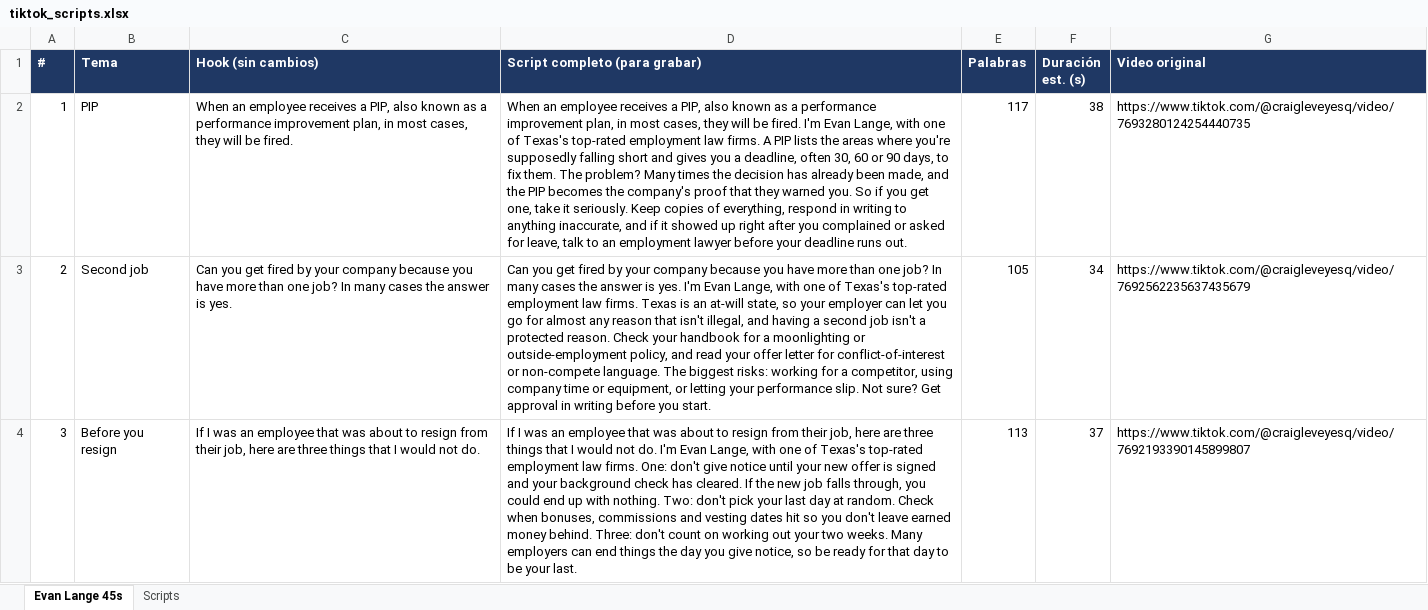
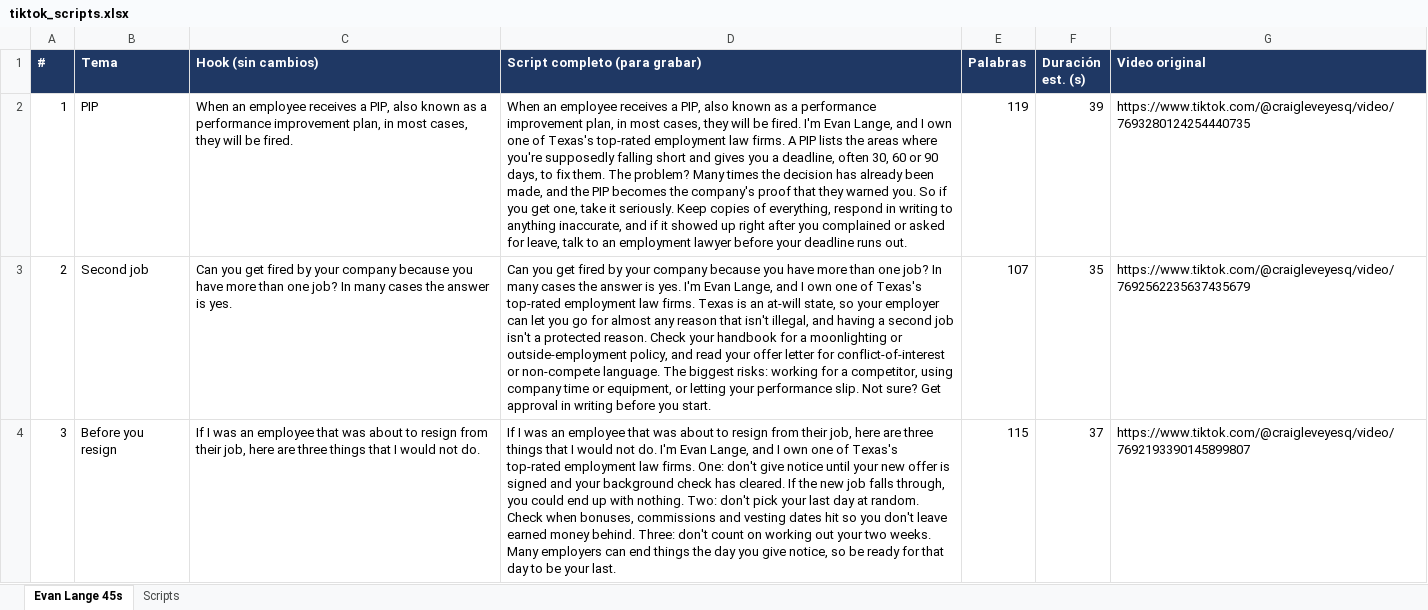
Before and after one commit to panchobarberis-maker/Carrousels, an Excel workbook: tiktok_scripts.xlsx, sheet Evan Lange 45s, drawn as a sheet; only a part is shown; values as stored, in another font and other column widths than the file's, no borders; the diff covers the shown part only; the diff names each change by its address in the sheet, - before the commit and + after, or states it on an @@ line.

```diff
--- a/tiktok_scripts.xlsx (sheet Evan Lange 45s)
+++ b/tiktok_scripts.xlsx (sheet Evan Lange 45s)
-D2 (Script completo (para grabar)): …Evan Lange, with one of…
+D2 (Script completo (para grabar)): …Evan Lange, and I own one of…
-E2 (Palabras): 117
+E2 (Palabras): 119
-F2 (Duración est. (s)): 38
+F2 (Duración est. (s)): 39
-D3 (Script completo (para grabar)): …Evan Lange, with one of…
+D3 (Script completo (para grabar)): …Evan Lange, and I own one of…
-E3 (Palabras): 105
+E3 (Palabras): 107
-F3 (Duración est. (s)): 34
+F3 (Duración est. (s)): 35
-D4 (Script completo (para grabar)): …Evan Lange, with one of…
+D4 (Script completo (para grabar)): …Evan Lange, and I own one of…
-E4 (Palabras): 113
+E4 (Palabras): 115
```
Also changed, not shown: 31 edited cells elsewhere in this sheet.
